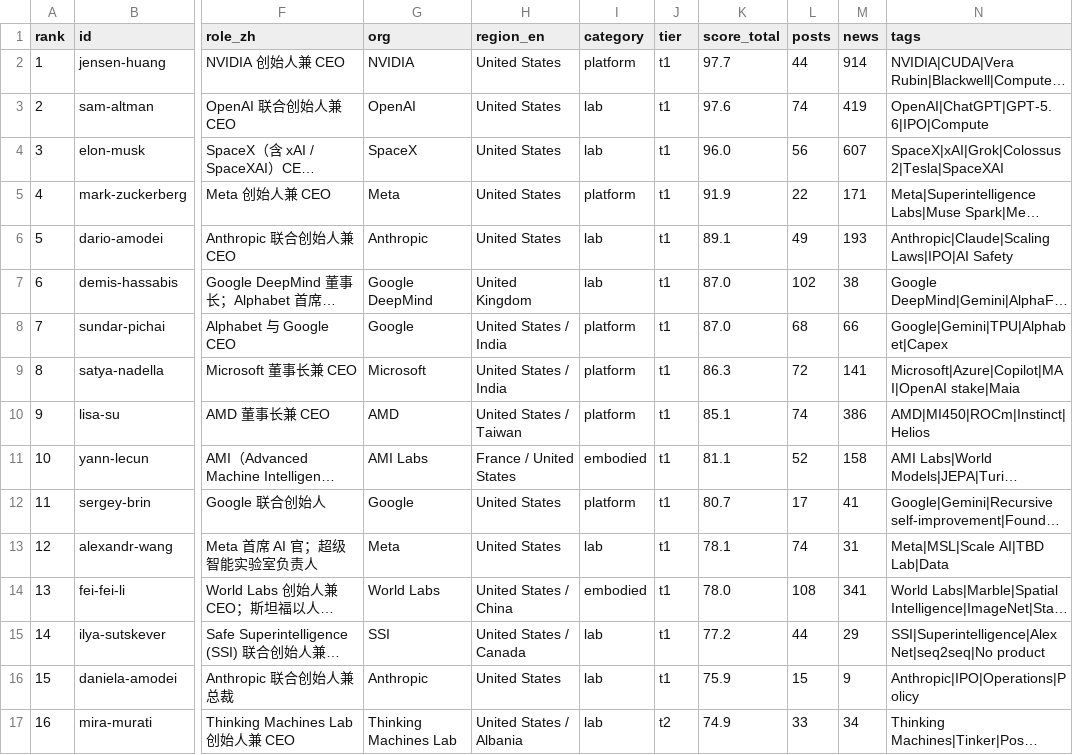
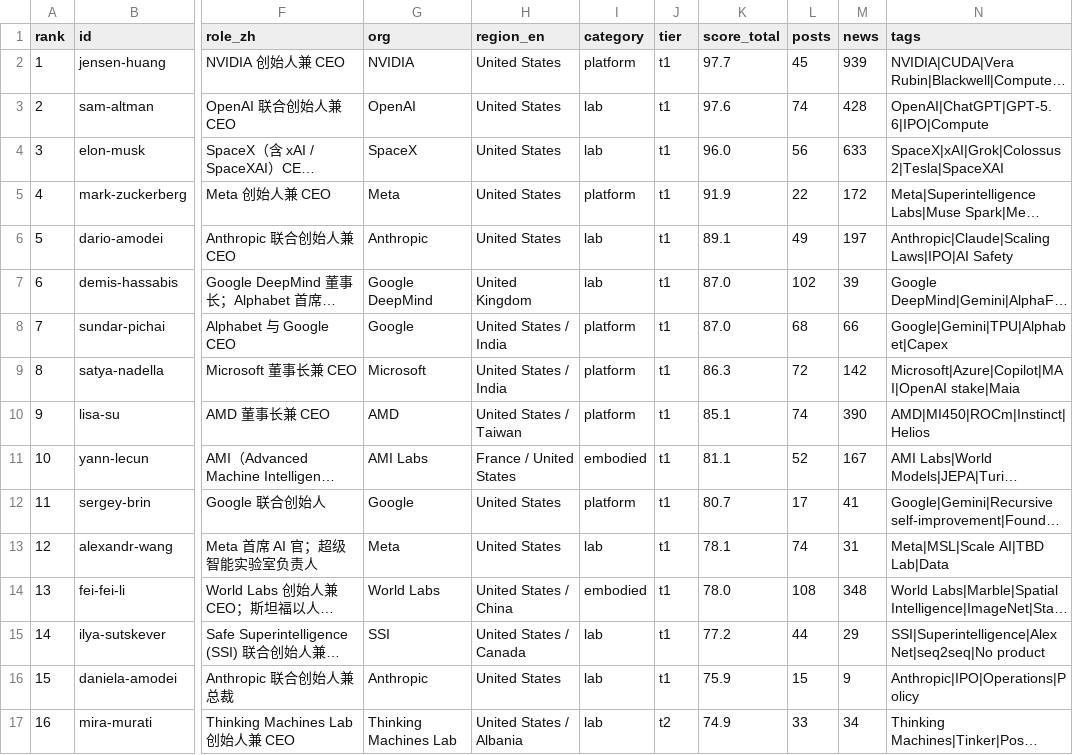
Before and after one commit to Hanc1999/top100-ai-leaders-hub, a CSV file: data/index.csv, drawn as a sheet; only a part is shown, gaps mark what is left out; long unchanged cells end in …; the diff covers the shown part only; the diff names each change by its address in the sheet, - before the commit and + after, or states it on an @@ line.

Commit message:
data: sync 2026-10-20 (source ce20a0cb)

```diff
--- a/data/index.csv
+++ b/data/index.csv
-L2 (posts): 44
+L2 (posts): 45
-M2 (news): 914
+M2 (news): 939
-M3 (news): 419
+M3 (news): 428
-M4 (news): 607
+M4 (news): 633
-M5 (news): 171
+M5 (news): 172
-M6 (news): 193
+M6 (news): 197
-M7 (news): 38
+M7 (news): 39
-M9 (news): 141
+M9 (news): 142
-M10 (news): 386
+M10 (news): 390
-M11 (news): 158
+M11 (news): 167
-M14 (news): 341
+M14 (news): 348
```
Also changed, not shown: 1 added row, 1 removed row and 51 edited cells elsewhere in this file, 44 other files.
